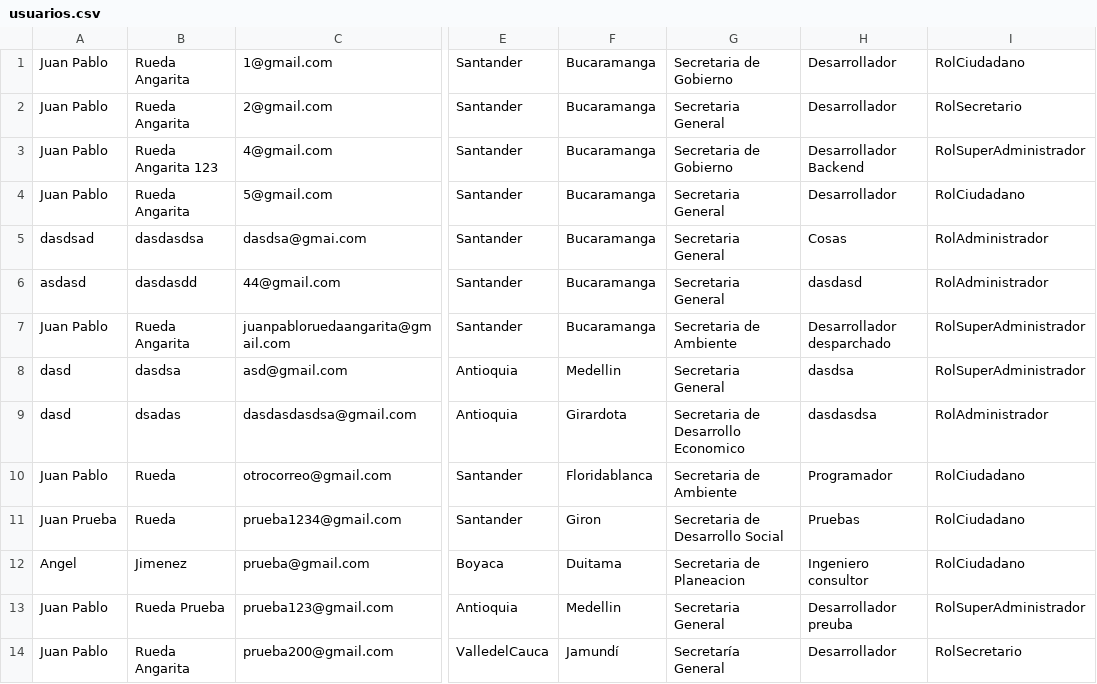
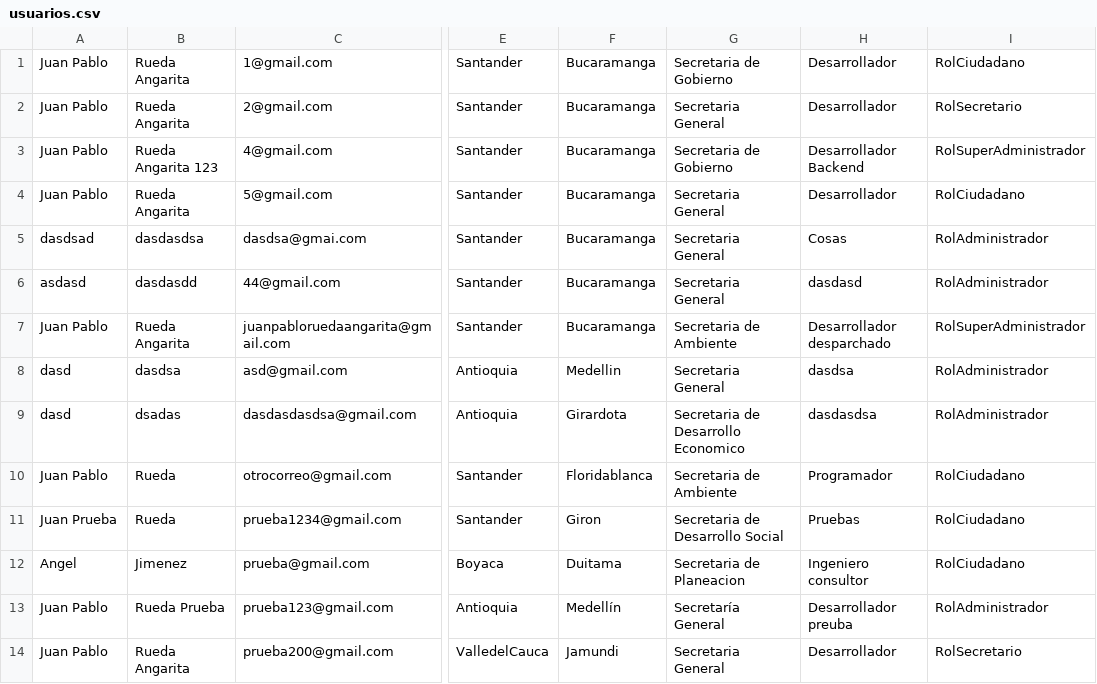
Before and after one commit to Lerreto/SwiftFold, a CSV file: usuarios.csv, drawn as a sheet; only a part is shown, gaps mark what is left out; the diff names each change by its address in the sheet, - before the commit and + after, or states it on an @@ line.

```diff
--- a/usuarios.csv
+++ b/usuarios.csv
-I8: RolSuperAdministrador
+I8: RolAdministrador
-F13: Medellin
+F13: Medellín
-G13: Secretaria General
+G13: Secretaría General
-I13: RolSuperAdministrador
+I13: RolAdministrador
-F14: Jamundí
+F14: Jamundi
-G14: Secretaría General
+G14: Secretaria General
```
Also changed, not shown: 20 other files.
